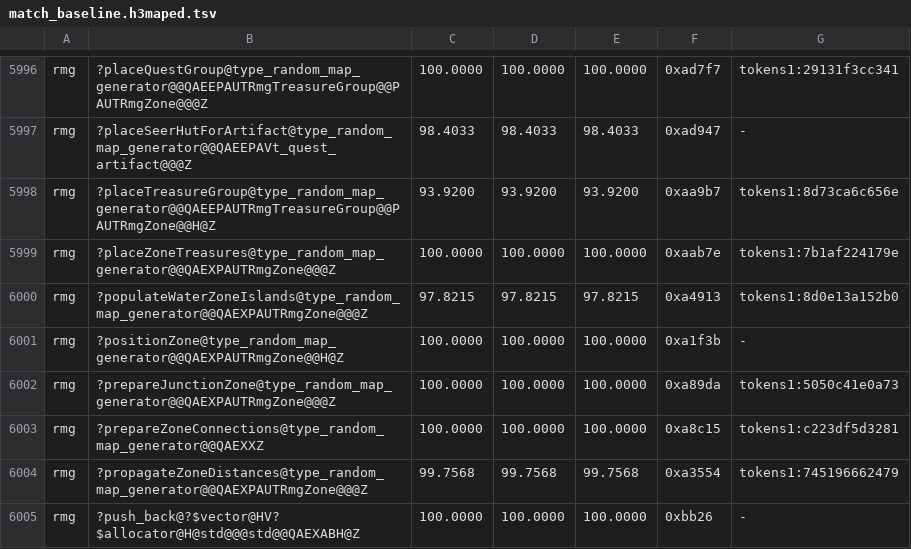
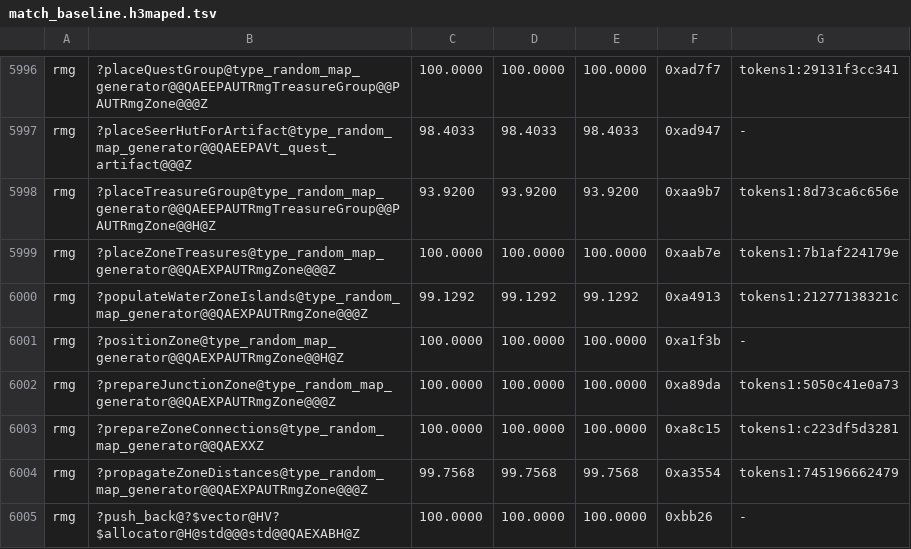
Before and after one commit to sushi-shi/homm3-decomp, a TSV file: config/match_baseline.h3maped.tsv, drawn as a sheet; only a part is shown, gaps mark what is left out.

```diff
--- a/config/match_baseline.h3maped.tsv
+++ b/config/match_baseline.h3maped.tsv
@@ -5999,3 +5999,3 @@ rmg	?placeTreasureGroup@type_random_map_generator@@QAEEPAUTRmgTreasureGroup@@PAU
 rmg	?placeZoneTreasures@type_random_map_generator@@QAEXPAUTRmgZone@@@Z	100.0000	100.0000	100.0000	0xaab7e	tokens1:7b1af224179e
-rmg	?populateWaterZoneIslands@type_random_map_generator@@QAEXPAUTRmgZone@@@Z	97.8215	97.8215	97.8215	0xa4913	tokens1:8d0e13a152b0
+rmg	?populateWaterZoneIslands@type_random_map_generator@@QAEXPAUTRmgZone@@@Z	99.1292	99.1292	99.1292	0xa4913	tokens1:21277138321c
 rmg	?positionZone@type_random_map_generator@@QAEXPAUTRmgZone@@H@Z	100.0000	100.0000	100.0000	0xa1f3b	-
```
Also changed, not shown: config/match_baseline.tsv, 1 other file.
